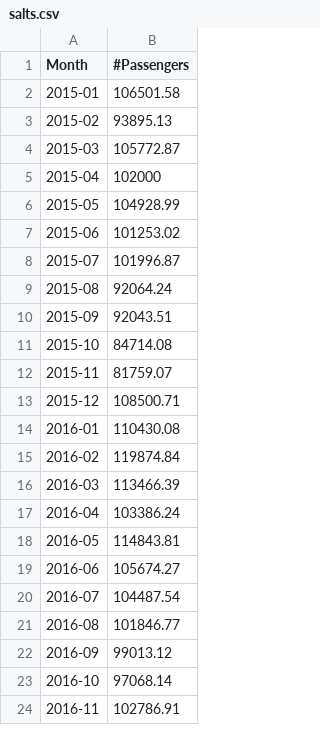
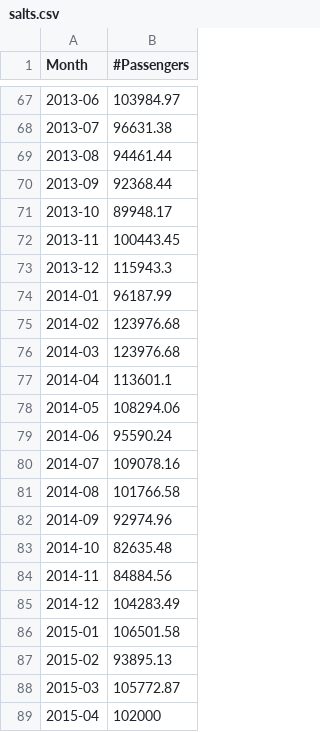
Before and after one commit to team-umeed/umeed, a CSV file: salts.csv, drawn as a sheet; only a part is shown, gaps mark what is left out; the shorter side is filled out with more unchanged rows; the diff covers the shown part only.

Commit message:
Update salts.csv

```diff
--- a/salts.csv
+++ b/salts.csv
@@ -2 +67,20 @@ Month,#Passengers
+2013-06,103984.97
+2013-07,96631.38
+2013-08,94461.44
+2013-09,92368.44
+2013-10,89948.17
+2013-11,100443.45
+2013-12,115943.3
+2014-01,96187.99
+2014-02,123976.68
+2014-03,123976.68
+2014-04,113601.1
+2014-05,108294.06
+2014-06,95590.24
+2014-07,109078.16
+2014-08,101766.58
+2014-09,92974.96
+2014-10,82635.48
+2014-11,84884.56
+2014-12,104283.49
 2015-01,106501.58
```
Also changed, not shown: 65 added rows elsewhere in this file.
